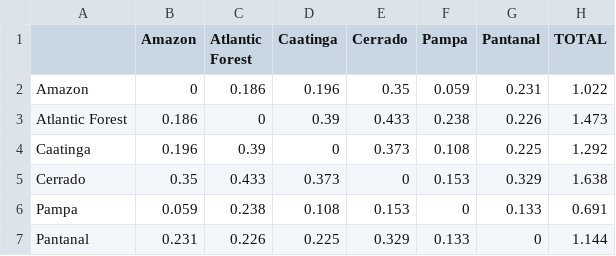
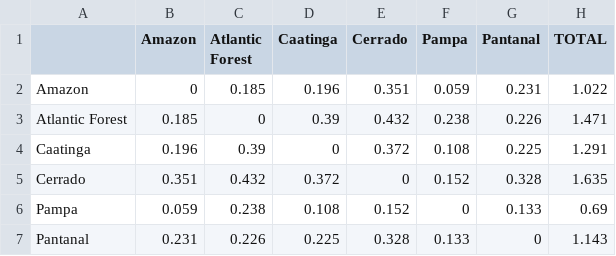
Before and after one commit to joao-svalencar/BC_CerradoReptileDiversity, a CSV file: outputs/tables/table 1_reptWDC.csv, drawn as a sheet.

```diff
--- a/outputs/tables/table 1_reptWDC.csv
+++ b/outputs/tables/table 1_reptWDC.csv
@@ -1,7 +1,7 @@
 "","Amazon","Atlantic Forest","Caatinga","Cerrado","Pampa","Pantanal","TOTAL"
-"Amazon",0,0.186,0.196,0.35,0.059,0.231,1.022
-"Atlantic Forest",0.186,0,0.39,0.433,0.238,0.226,1.473
-"Caatinga",0.196,0.39,0,0.373,0.108,0.225,1.292
-"Cerrado",0.35,0.433,0.373,0,0.153,0.329,1.638
-"Pampa",0.059,0.238,0.108,0.153,0,0.133,0.691
-"Pantanal",0.231,0.226,0.225,0.329,0.133,0,1.144
+"Amazon",0,0.185,0.196,0.351,0.059,0.231,1.022
+"Atlantic Forest",0.185,0,0.39,0.432,0.238,0.226,1.471
+"Caatinga",0.196,0.39,0,0.372,0.108,0.225,1.291
+"Cerrado",0.351,0.432,0.372,0,0.152,0.328,1.635
+"Pampa",0.059,0.238,0.108,0.152,0,0.133,0.69
+"Pantanal",0.231,0.226,0.225,0.328,0.133,0,1.143
```
Also changed, not shown: 5 other files.
